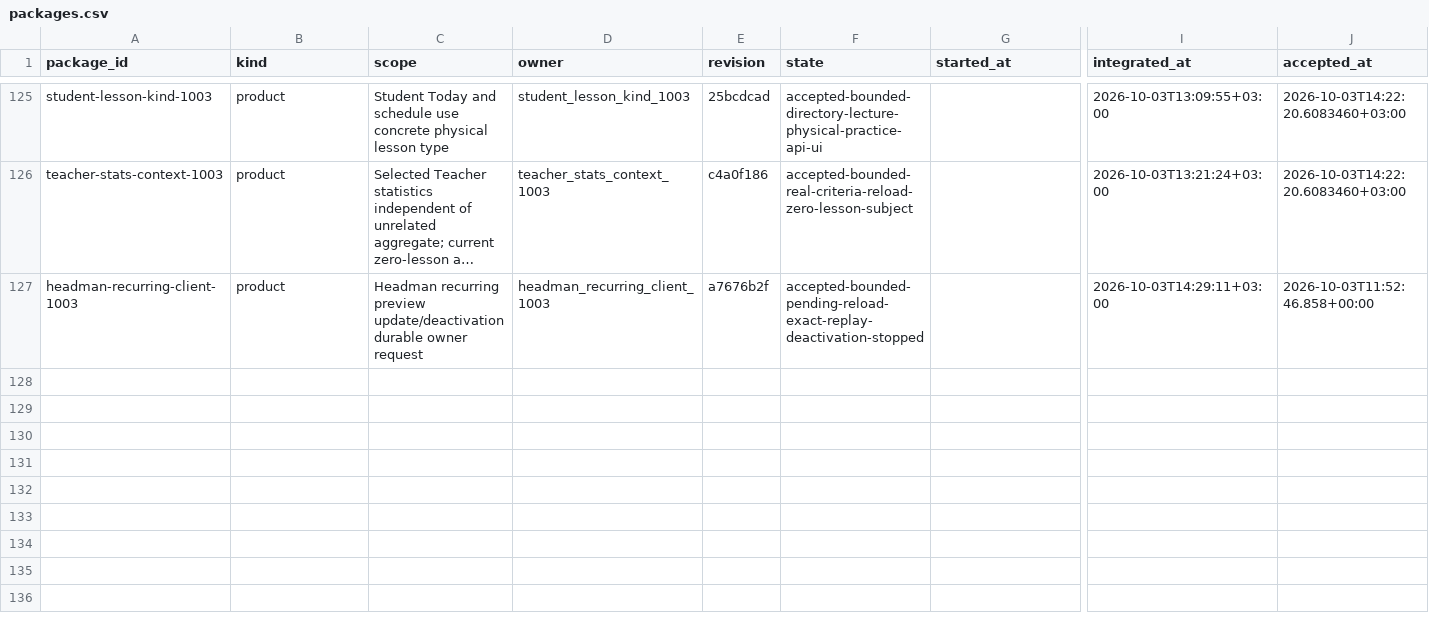
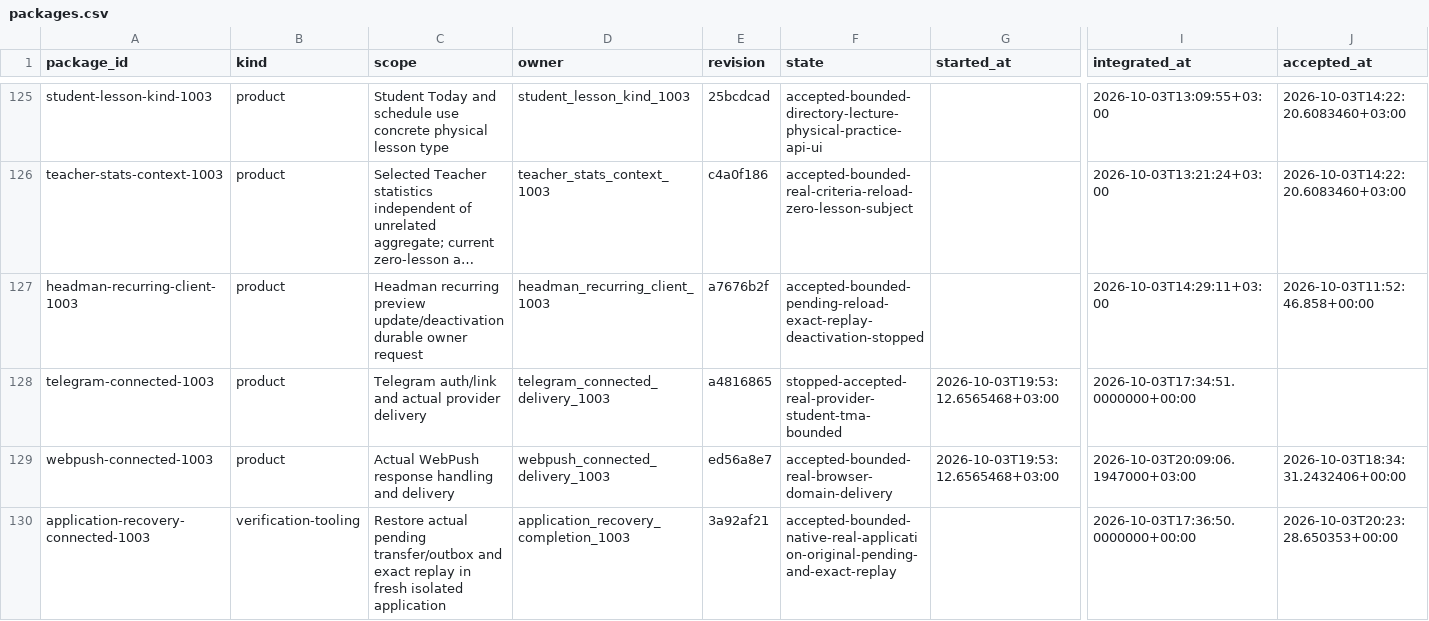
Before and after one commit to DITEKmax/rutcampustrack, a CSV file: .agent/orchestration-v2/metrics/packages.csv, drawn as a sheet; only a part is shown, gaps mark what is left out; long unchanged cells end in …; rows hold the shown columns only; the diff names each change by its address in the sheet, - before the commit and + after, or states it on an @@ line.

Commit message:
docs: checkpoint connected delivery and recovery at safe stop

```diff
--- a/.agent/orchestration-v2/metrics/packages.csv
+++ b/.agent/orchestration-v2/metrics/packages.csv
+row 128: telegram-connected-1003 | product | Telegram auth/link and actual provider delivery | telegram_connected_delivery_1003 | a4816865 | stopped-accepted-real-provider-student-tma-bounded | 2026-10-03T19:53:12.6565468+03:00 | 2026-10-03T17:34:51.0000000+00:00
+row 129: webpush-connected-1003 | product | Actual WebPush response handling and delivery | webpush_connected_delivery_1003 | ed56a8e7 | accepted-bounded-real-browser-domain-delivery | 2026-10-03T19:53:12.6565468+03:00 | 2026-10-03T20:09:06.1947000+03:00 | 2026-10-03T18:34:31.2432406+00:00
+row 130: application-recovery-connected-1003 | verification-tooling | Restore actual pending transfer/outbox and exact replay in fresh isolated application | application_recovery_completion_1003 | 3a92af21 | accepted-bounded-native-real-application-original-pending-and-exact-replay |  | 2026-10-03T17:36:50.0000000+00:00 | 2026-10-03T20:23:28.650353+00:00
```
Also changed, not shown: 9 other files.
